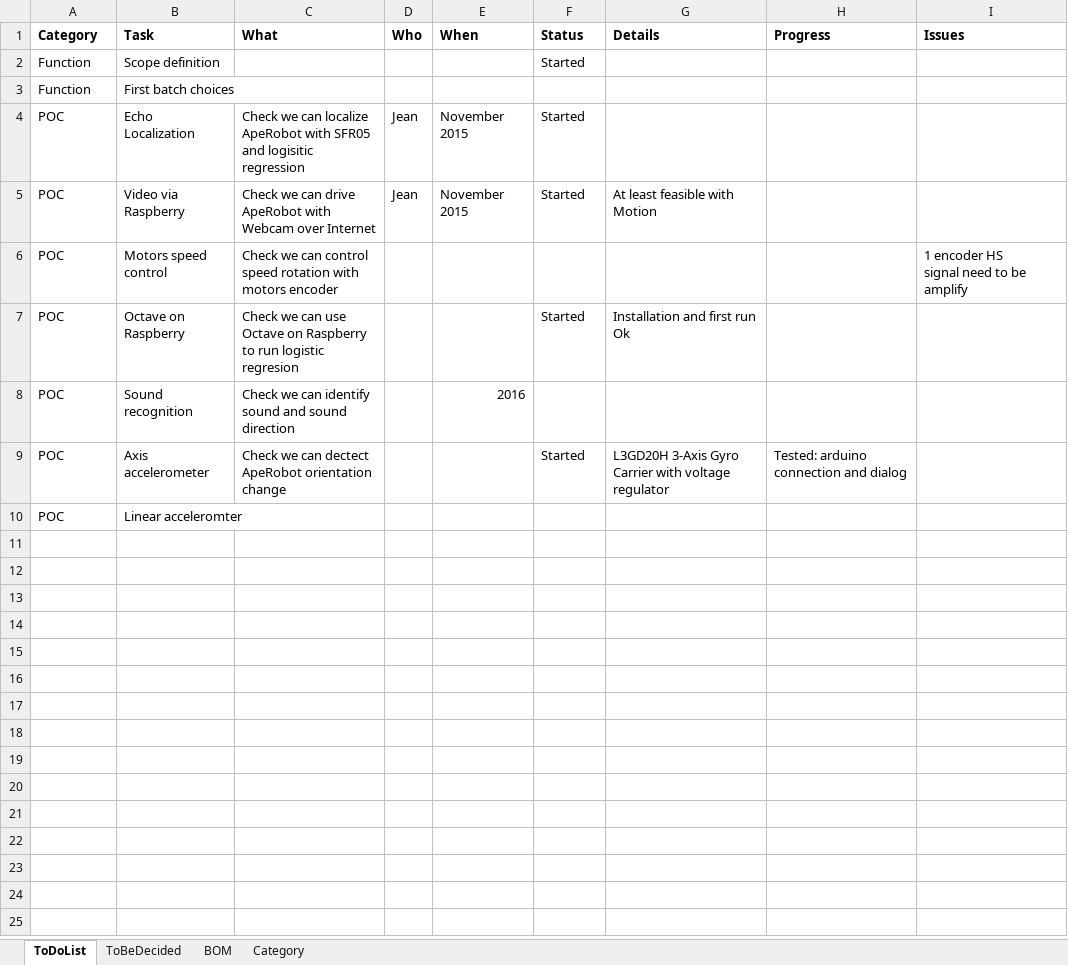
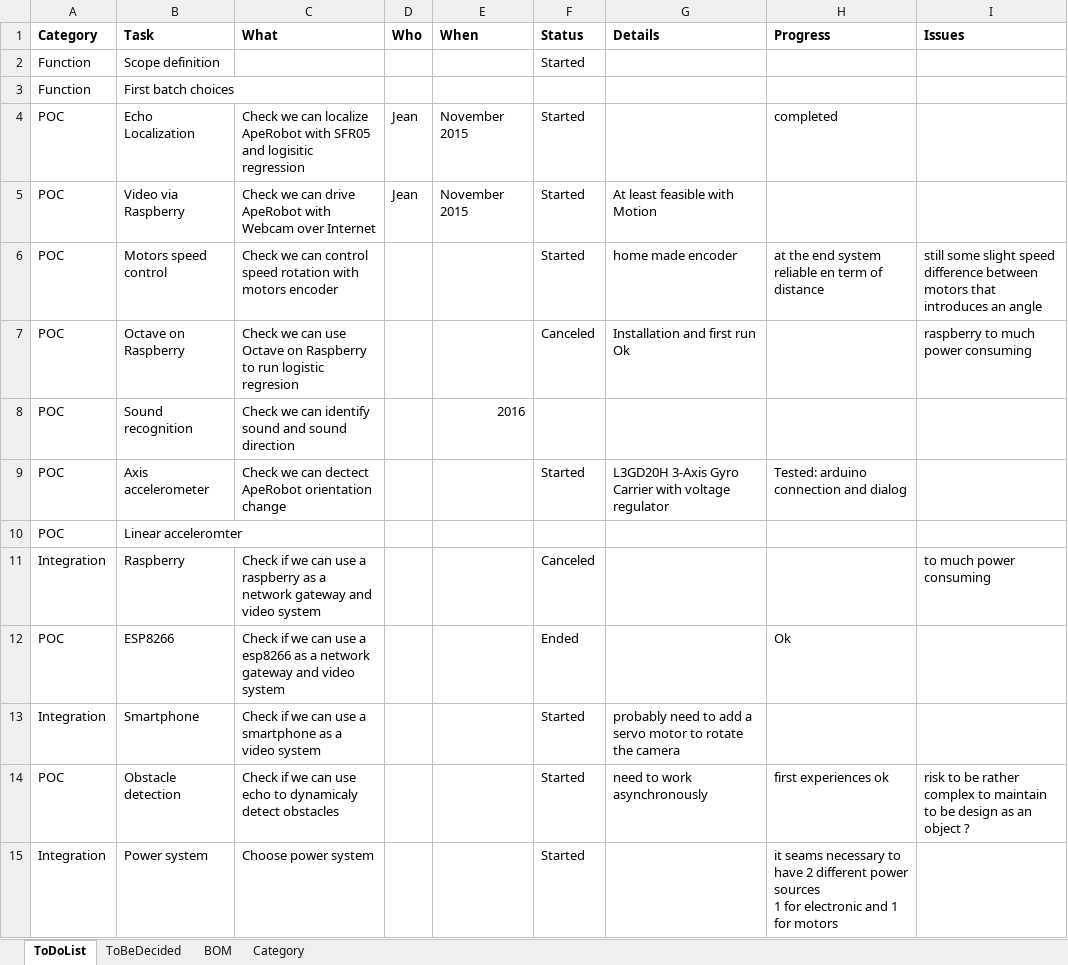
Before and after one commit to cuillerj/ApeRobot, an Excel workbook: ProjectPlan/ToDoList.xlsx, sheet ToDoList, drawn as a sheet; values as stored, in another font and other column widths than the file's, no borders; ↵ is a line break in a cell; the diff names each change by its address in the sheet, - before the commit and + after, or states it on an @@ line.

```diff
--- a/ProjectPlan/ToDoList.xlsx (sheet ToDoList)
+++ b/ProjectPlan/ToDoList.xlsx (sheet ToDoList)
-H4 (Progress): (empty)
+H4 (Progress): completed
-F6 (Status): (empty)
+F6 (Status): Started
-G6 (Details): (empty)
+G6 (Details): home made encoder
-H6 (Progress): (empty)
+H6 (Progress): at the end system reliable en term of distance
-I6 (Issues): 1 encoder HS ↵ signal need to be amplify
+I6 (Issues): still some slight speed difference between motors that introduces an angle
-F7 (Status): Started
+F7 (Status): Canceled
-I7 (Issues): (empty)
+I7 (Issues): raspberry to much power consuming
+row 11: Integration | Raspberry | Check if we can use a raspberry as a network gateway and video system |  |  | Canceled |  |  | to much power consuming
+row 12: POC | ESP8266 | Check if we can use a esp8266 as a network gateway and video system |  |  | Ended |  | Ok
+row 13: Integration | Smartphone | Check if we can use a smartphone as a video system |  |  | Started | probably need to add a servo motor to rotate the camera
+row 14: POC | Obstacle detection | Check if we can use echo to dynamicaly detect obstacles |  |  | Started | need to work asynchronously | first experiences ok | risk to be rather complex to maintain ↵ to be design as an object ?
+row 15: Integration | Power system | Choose power system |  |  | Started |  | it seams necessary to have 2 different power sources ↵ 1 for electronic and 1 for motors
```
Also changed, not shown: 2 other files.
